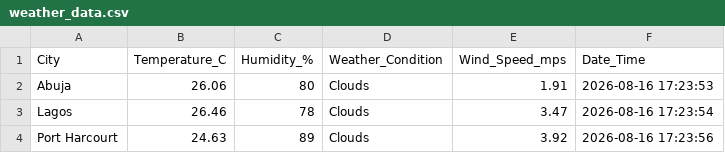
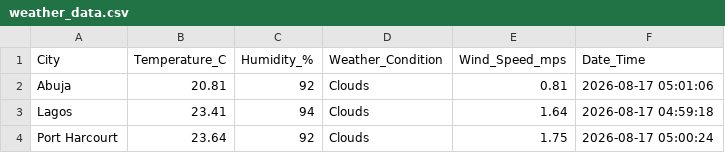
Before and after one commit to CallmeSoma/week-7-weather-etl-pipeline, a CSV file: weather_data.csv, drawn as a sheet.

Commit message:
Update README and weather data

```diff
--- a/weather_data.csv
+++ b/weather_data.csv
@@ -1,4 +1,4 @@
 City,Temperature_C,Humidity_%,Weather_Condition,Wind_Speed_mps,Date_Time
-Abuja,26.06,80,Clouds,1.91,2026-08-16 17:23:53
-Lagos,26.46,78,Clouds,3.47,2026-08-16 17:23:54
-Port Harcourt,24.63,89,Clouds,3.92,2026-08-16 17:23:56
+Abuja,20.81,92,Clouds,0.81,2026-08-17 05:01:06
+Lagos,23.41,94,Clouds,1.64,2026-08-17 04:59:18
+Port Harcourt,23.64,92,Clouds,1.75,2026-08-17 05:00:24
```
Also changed, not shown: 1 other file.
